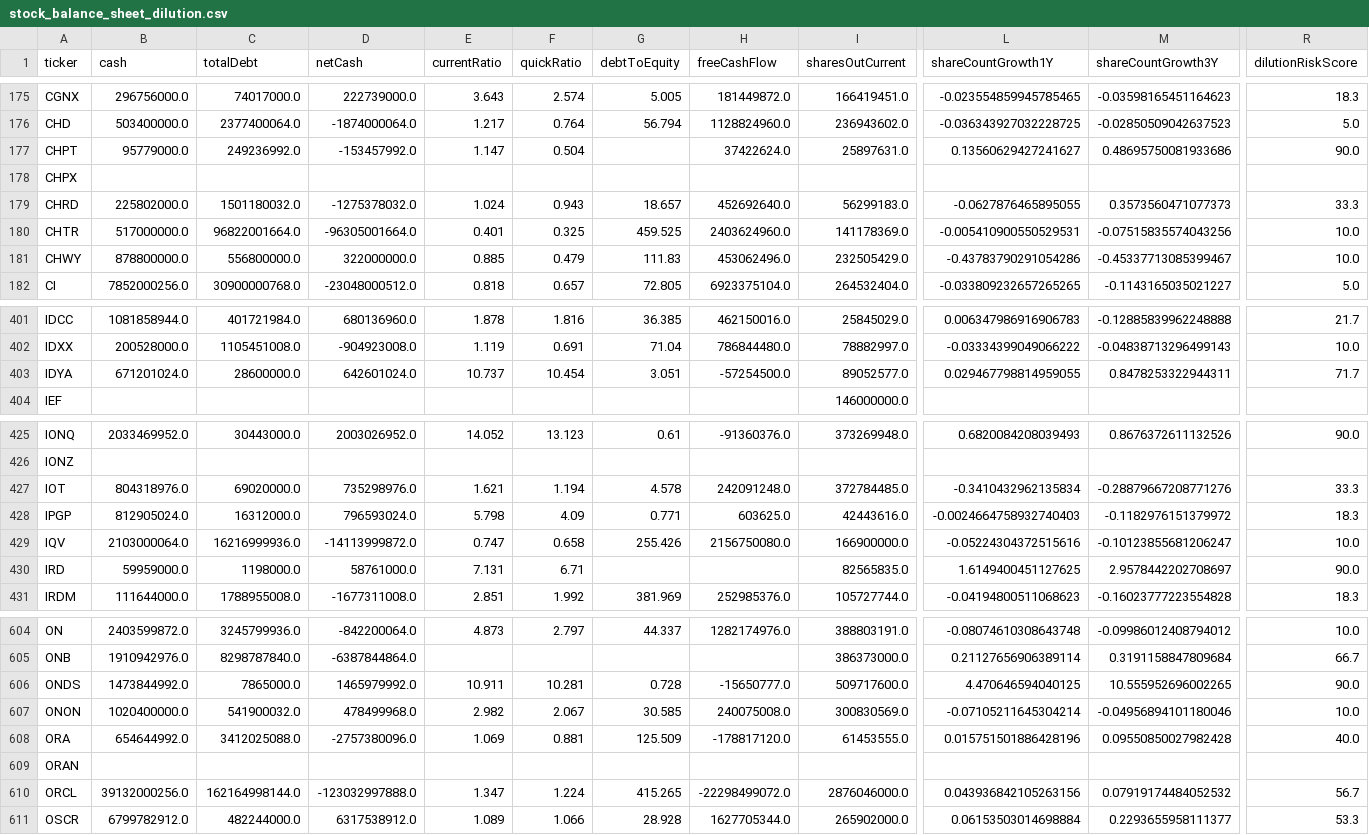
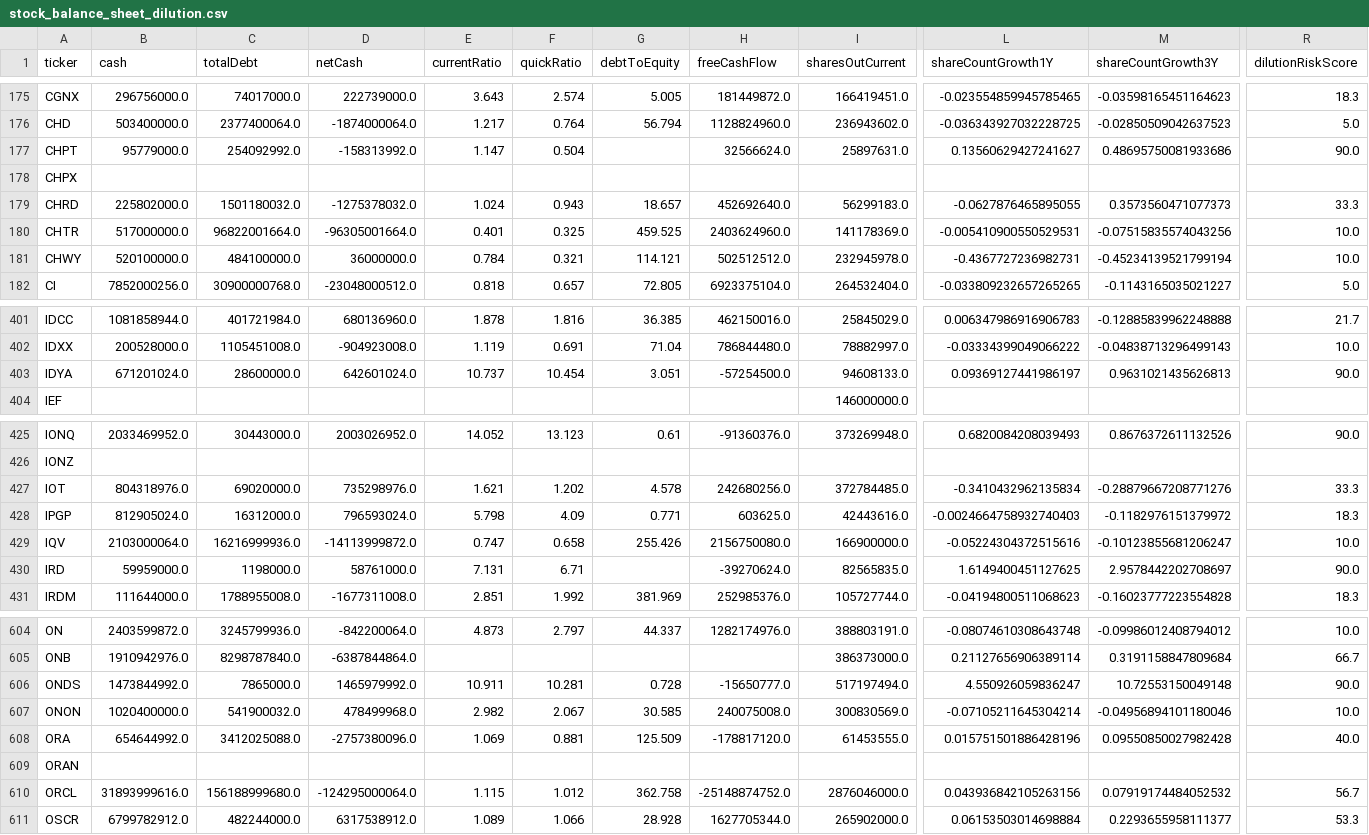
Before and after one commit to aport550/majorah-data, a CSV file: data/stock_balance_sheet_dilution.csv, drawn as a sheet; only a part is shown, gaps mark what is left out; the diff covers the shown part only; the diff names each change by its address in the sheet, - before the commit and + after, or states it on an @@ line.

```diff
--- a/data/stock_balance_sheet_dilution.csv
+++ b/data/stock_balance_sheet_dilution.csv
-C177 (totalDebt): 249236992.0
+C177 (totalDebt): 254092992.0
-D177 (netCash): -153457992.0
+D177 (netCash): -158313992.0
-H177 (freeCashFlow): 37422624.0
+H177 (freeCashFlow): 32566624.0
-B181 (cash): 878800000.0
+B181 (cash): 520100000.0
-C181 (totalDebt): 556800000.0
+C181 (totalDebt): 484100000.0
-D181 (netCash): 322000000.0
+D181 (netCash): 36000000.0
-E181 (currentRatio): 0.885
+E181 (currentRatio): 0.784
-F181 (quickRatio): 0.479
+F181 (quickRatio): 0.321
-G181 (debtToEquity): 111.83
+G181 (debtToEquity): 114.121
-H181 (freeCashFlow): 453062496.0
+H181 (freeCashFlow): 502512512.0
-I181 (sharesOutCurrent): 232505429.0
+I181 (sharesOutCurrent): 232945978.0
-L181 (shareCountGrowth1Y): -0.43783790291054286
+L181 (shareCountGrowth1Y): -0.4367727236982731
-M181 (shareCountGrowth3Y): -0.45337713085399467
+M181 (shareCountGrowth3Y): -0.45234139521799194
-I403 (sharesOutCurrent): 89052577.0
+I403 (sharesOutCurrent): 94608133.0
-L403 (shareCountGrowth1Y): 0.029467798814959055
+L403 (shareCountGrowth1Y): 0.09369127441986197
-M403 (shareCountGrowth3Y): 0.8478253322944311
+M403 (shareCountGrowth3Y): 0.9631021435626813
-R403 (dilutionRiskScore): 71.7
+R403 (dilutionRiskScore): 90.0
-F427 (quickRatio): 1.194
+F427 (quickRatio): 1.202
-H427 (freeCashFlow): 242091248.0
+H427 (freeCashFlow): 242680256.0
-H430 (freeCashFlow): (empty)
+H430 (freeCashFlow): -39270624.0
-I606 (sharesOutCurrent): 509717600.0
+I606 (sharesOutCurrent): 517197494.0
-L606 (shareCountGrowth1Y): 4.470646594040125
+L606 (shareCountGrowth1Y): 4.550926059836247
-M606 (shareCountGrowth3Y): 10.555952696002265
+M606 (shareCountGrowth3Y): 10.72553150049148
-B610 (cash): 39132000256.0
+B610 (cash): 31893999616.0
-C610 (totalDebt): 162164998144.0
+C610 (totalDebt): 156188999680.0
-D610 (netCash): -123032997888.0
+D610 (netCash): -124295000064.0
-E610 (currentRatio): 1.347
+E610 (currentRatio): 1.115
-F610 (quickRatio): 1.224
+F610 (quickRatio): 1.012
-G610 (debtToEquity): 415.265
+G610 (debtToEquity): 362.758
-H610 (freeCashFlow): -22298499072.0
+H610 (freeCashFlow): -25148874752.0
```
Also changed, not shown: 30 edited cells elsewhere in this file, data/macro_dimension_scores.csv, data/stock_macro_exposures.csv, 36 other files.
